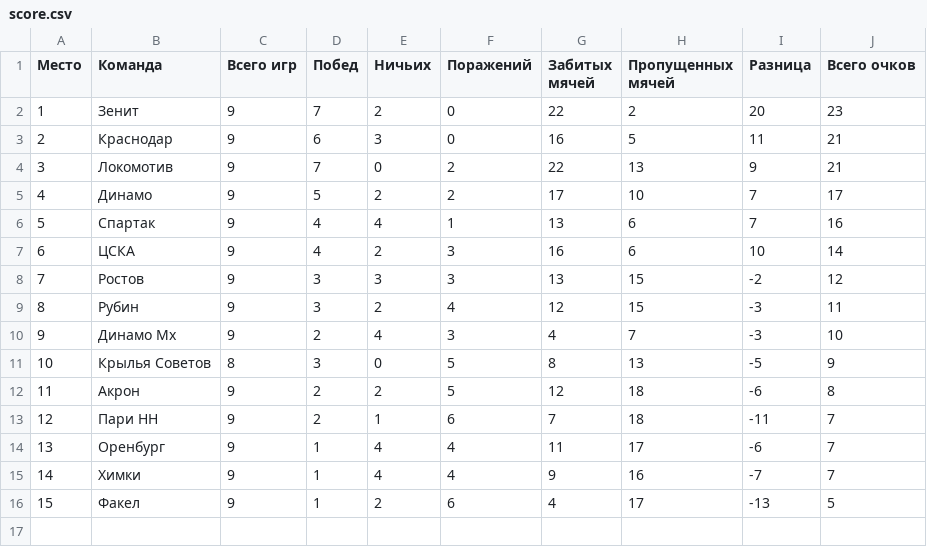
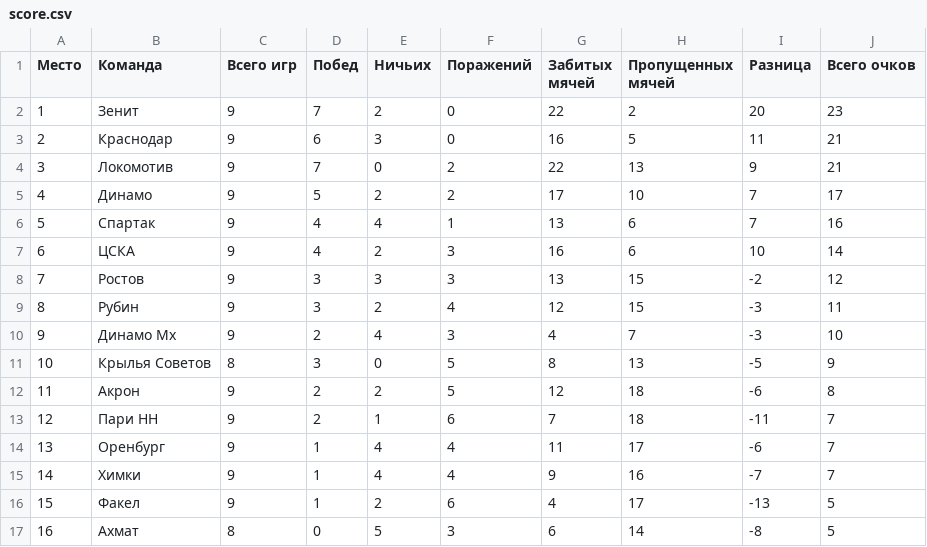
Before and after one commit to Pr0igroman/Python_learning, a CSV file: HomeWork_Shurukhin/parser/score.csv, drawn as a sheet.

Commit message:
parser

```diff
--- a/HomeWork_Shurukhin/parser/score.csv
+++ b/HomeWork_Shurukhin/parser/score.csv
@@ -16 +16,2 @@
 15,Факел,9,1,2,6,4,17,-13,5
+16,Ахмат,8,0,5,3,6,14,-8,5
```
Also changed, not shown: 1 other file.
